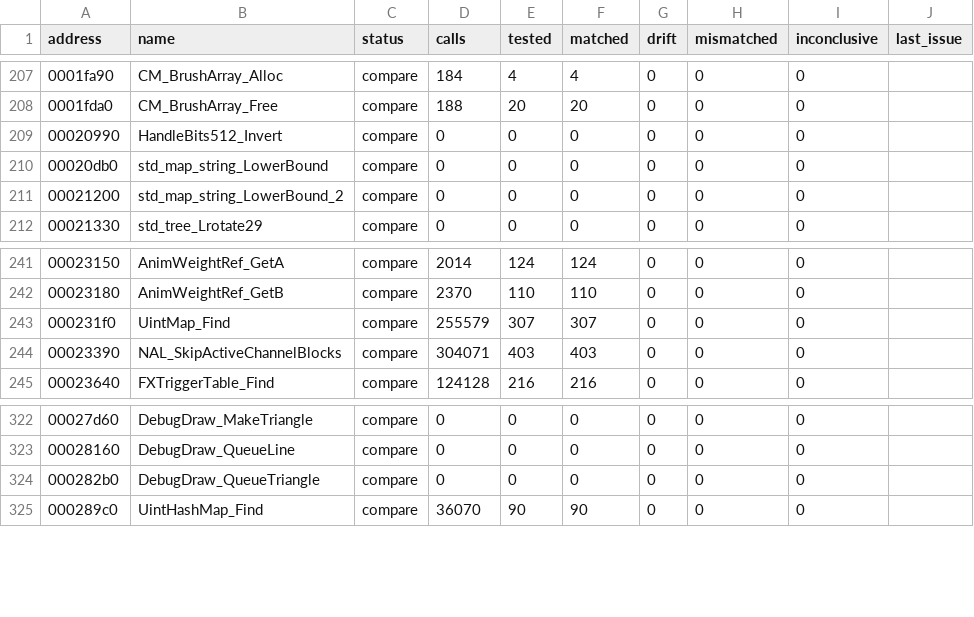
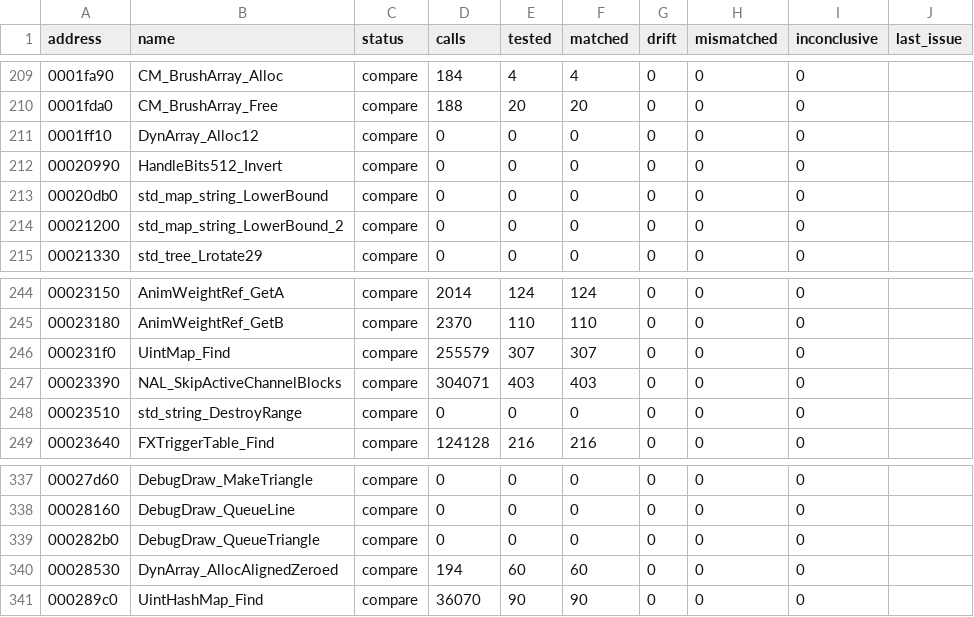
Before and after one commit to SmokeDoggy044/CoD2-BRO-Decomp, a CSV file: tools/data/functions.csv, drawn as a sheet; only a part is shown, gaps mark what is left out; the diff covers the shown part only.

```diff
--- a/tools/data/functions.csv
+++ b/tools/data/functions.csv
@@ -208,2 +210,3 @@ address,name,status,calls,tested,matched,drift,mismatched,inconclusive,last_issu
 0001fda0,CM_BrushArray_Free,compare,188,20,20,0,0,0,""
+0001ff10,DynArray_Alloc12,compare,0,0,0,0,0,0,""
 00020990,HandleBits512_Invert,compare,0,0,0,0,0,0,""
@@ -244,2 +247,3 @@ address,name,status,calls,tested,matched,drift,mismatched,inconclusive,last_issu
 00023390,NAL_SkipActiveChannelBlocks,compare,304071,403,403,0,0,0,""
+00023510,std_string_DestroyRange,compare,0,0,0,0,0,0,""
 00023640,FXTriggerTable_Find,compare,124128,216,216,0,0,0,""
@@ -324,2 +339,3 @@ address,name,status,calls,tested,matched,drift,mismatched,inconclusive,last_issu
 000282b0,DebugDraw_QueueTriangle,compare,0,0,0,0,0,0,""
+00028530,DynArray_AllocAlignedZeroed,compare,194,60,60,0,0,0,""
 000289c0,UintHashMap_Find,compare,36070,90,90,0,0,0,""
```
Also changed, not shown: 13 added rows elsewhere in this file, 3 other files.
